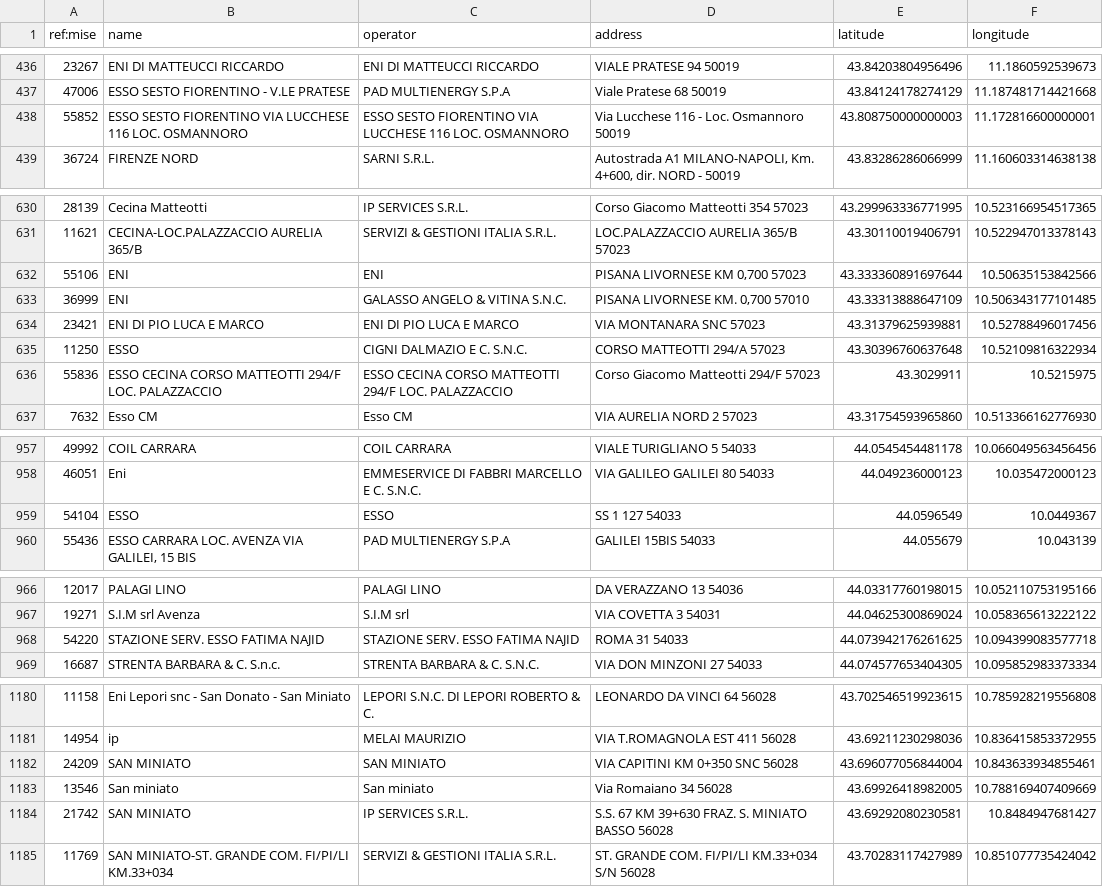
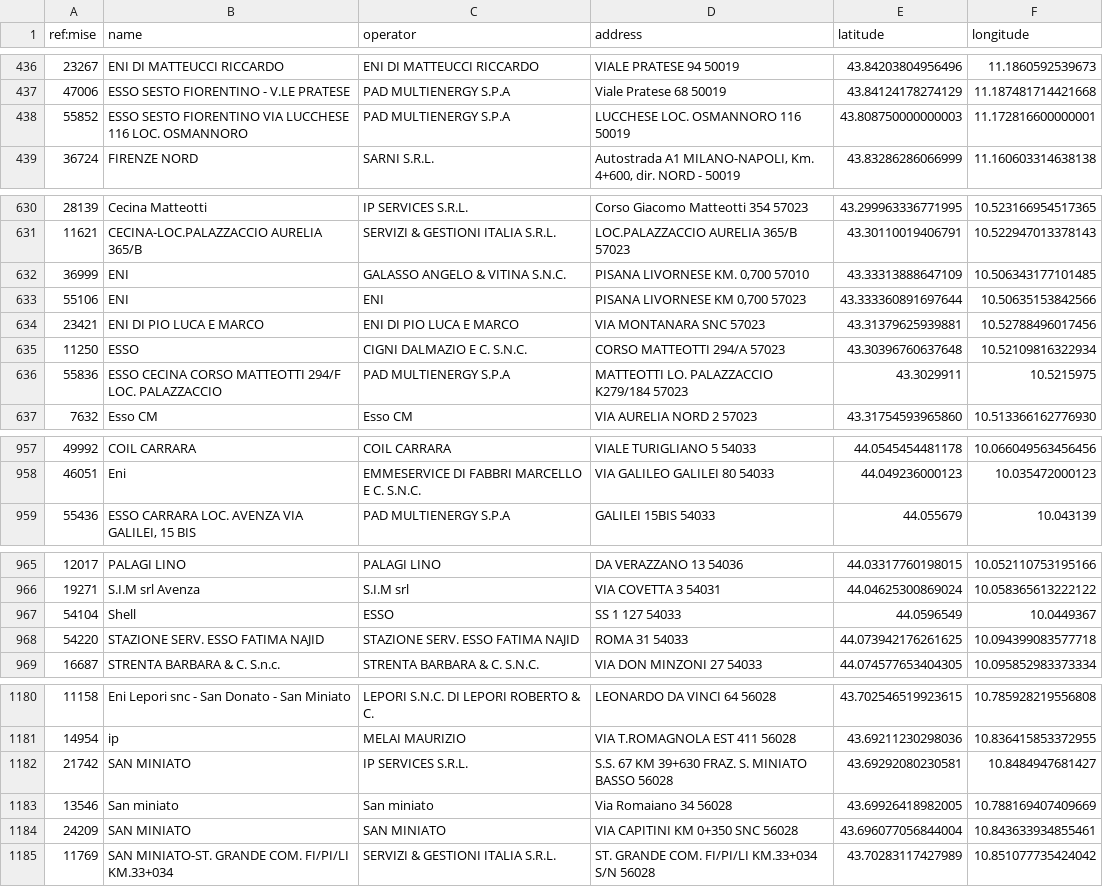
Before and after one commit to ricloy/stazionirifornimento, a CSV file: data/output/Toscana/toscana_impianti_attivi.csv, drawn as a sheet; only a part is shown, gaps mark what is left out; the diff covers the shown part only.

Commit message:
Latest data: 2023-04-02T07:34+00:00 (a total of 22365 fuel stations)

```diff
--- a/data/output/Toscana/toscana_impianti_attivi.csv
+++ b/data/output/Toscana/toscana_impianti_attivi.csv
@@ -437,3 +437,3 @@ ref:mise;name;operator;address;latitude;longitude
 47006;ESSO SESTO FIORENTINO - V.LE PRATESE;PAD MULTIENERGY S.P.A;Viale Pratese 68 50019;43.84124178274129;11.187481714421668
-55852;ESSO SESTO FIORENTINO VIA LUCCHESE 116 LOC. OSMANNORO;ESSO SESTO FIORENTINO VIA LUCCHESE 116 LOC. OSMANNORO;Via Lucchese 116 - Loc. Osmannoro  50019;43.808750000000003;11.172816600000001
+55852;ESSO SESTO FIORENTINO VIA LUCCHESE 116 LOC. OSMANNORO;PAD MULTIENERGY S.P.A;LUCCHESE LOC. OSMANNORO 116 50019;43.808750000000003;11.172816600000001
 36724;FIRENZE NORD;SARNI S.R.L.;Autostrada A1 MILANO-NAPOLI, Km. 4+600, dir. NORD - 50019;43.83286286066999;11.160603314638138
@@ -631,7 +631,7 @@ ref:mise;name;operator;address;latitude;longitude
 11621;CECINA-LOC.PALAZZACCIO AURELIA 365/B;SERVIZI & GESTIONI ITALIA S.R.L.;LOC.PALAZZACCIO AURELIA 365/B 57023;43.30110019406791;10.522947013378143
+36999;ENI;GALASSO ANGELO & VITINA S.N.C.;PISANA LIVORNESE KM. 0,700  57010;43.33313888647109;10.506343177101485
 55106;ENI;ENI;PISANA LIVORNESE KM 0,700 57023;43.333360891697644;10.50635153842566
-36999;ENI;GALASSO ANGELO & VITINA S.N.C.;PISANA LIVORNESE KM. 0,700  57010;43.33313888647109;10.506343177101485
 23421;ENI DI PIO LUCA E MARCO;ENI DI PIO LUCA E MARCO;VIA MONTANARA SNC 57023;43.31379625939881;10.52788496017456
 11250;ESSO;CIGNI DALMAZIO E C. S.N.C.;CORSO MATTEOTTI 294/A 57023;43.30396760637648;10.52109816322934
-55836;ESSO CECINA CORSO MATTEOTTI 294/F LOC. PALAZZACCIO;ESSO CECINA CORSO MATTEOTTI 294/F LOC. PALAZZACCIO;Corso Giacomo Matteotti 294/F  57023;43.3029911;10.5215975
+55836;ESSO CECINA CORSO MATTEOTTI 294/F LOC. PALAZZACCIO;PAD MULTIENERGY S.P.A;MATTEOTTI LO. PALAZZACCIO K279/184 57023;43.3029911;10.5215975
 7632;Esso CM;Esso CM;VIA AURELIA NORD 2 57023;43.31754593965860;10.513366162776930
@@ -958,3 +958,2 @@ ref:mise;name;operator;address;latitude;longitude
 46051;Eni;EMMESERVICE DI FABBRI MARCELLO E C. S.N.C.;VIA GALILEO GALILEI 80 54033;44.049236000123;10.035472000123
-54104;ESSO ;ESSO ;SS 1 127  54033;44.0596549;10.0449367
 55436;ESSO CARRARA LOC. AVENZA VIA GALILEI, 15 BIS;PAD MULTIENERGY S.P.A;GALILEI 15BIS 54033;44.055679;10.043139
@@ -967,2 +966,3 @@ ref:mise;name;operator;address;latitude;longitude
 19271;S.I.M srl Avenza;S.I.M srl;VIA COVETTA 3 54031;44.04625300869024;10.058365613222122
+54104;Shell;ESSO ;SS 1 127  54033;44.0596549;10.0449367
 54220;STAZIONE SERV. ESSO FATIMA NAJID;STAZIONE SERV. ESSO FATIMA NAJID;ROMA 31 54033;44.073942176261625;10.094399083577718
@@ -1181,5 +1181,5 @@ ref:mise;name;operator;address;latitude;longitude
 14954;ip;MELAI MAURIZIO;VIA T.ROMAGNOLA EST 411 56028;43.69211230298036;10.836415853372955
+21742;SAN MINIATO ;"IP SERVICES S.R.L.";S.S. 67 KM 39+630 FRAZ. S. MINIATO BASSO  56028;43.69292080230581;10.8484947681427
+13546;San miniato;San miniato;Via Romaiano 34 56028;43.69926418982005;10.788169407409669
 24209;SAN MINIATO;SAN MINIATO;VIA CAPITINI KM 0+350 SNC 56028;43.696077056844004;10.843633934855461
-13546;San miniato;San miniato;Via Romaiano 34 56028;43.69926418982005;10.788169407409669
-21742;SAN MINIATO ;"IP SERVICES S.R.L.";S.S. 67 KM 39+630 FRAZ. S. MINIATO BASSO  56028;43.69292080230581;10.8484947681427
 11769;SAN MINIATO-ST. GRANDE COM. FI/PI/LI KM.33+034;SERVIZI & GESTIONI ITALIA S.R.L.;ST. GRANDE COM. FI/PI/LI KM.33+034 S/N 56028;43.70283117427989;10.851077735424042
```
Also changed, not shown: 17 moved rows elsewhere in this file, data/output/Abruzzo/abruzzo_impianti_attivi.csv, 2 other files.
